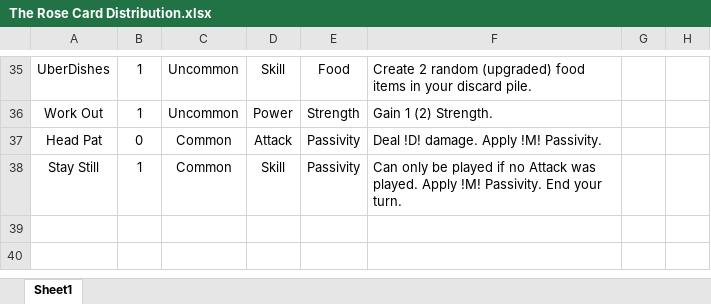
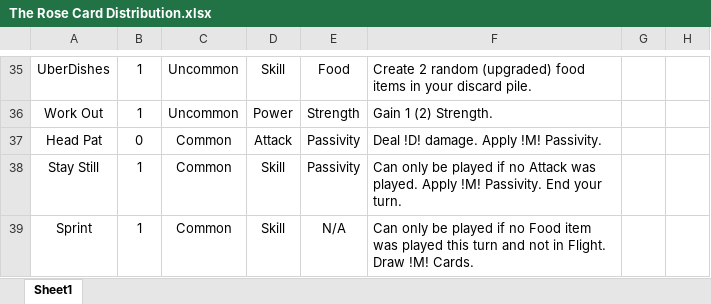
Before and after one commit to brandonduong/The-Rose, an Excel workbook: The Rose Card Distribution.xlsx, sheet Sheet1, drawn as a sheet; only a part is shown, gaps mark what is left out; values as stored, in another font and other column widths than the file's, no borders; table styles not drawn; the diff names each change by its address in the sheet, - before the commit and + after, or states it on an @@ line.

Commit message:
Created Sprint card.

```diff
--- a/The Rose Card Distribution.xlsx (sheet Sheet1)
+++ b/The Rose Card Distribution.xlsx (sheet Sheet1)
+row 39: Sprint | 1 | Common | Skill | N/A | Can only be played if no Food item was played this turn and not in Flight. Draw !M! Cards.
```
Also changed, not shown: 4 other files.
